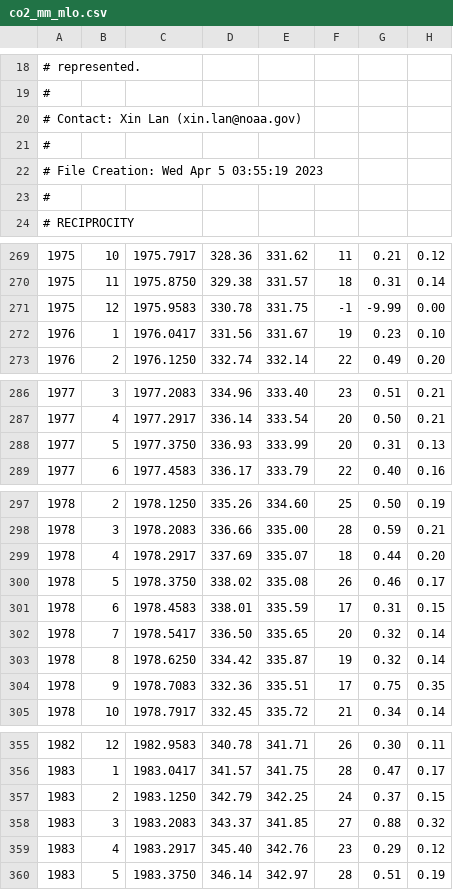
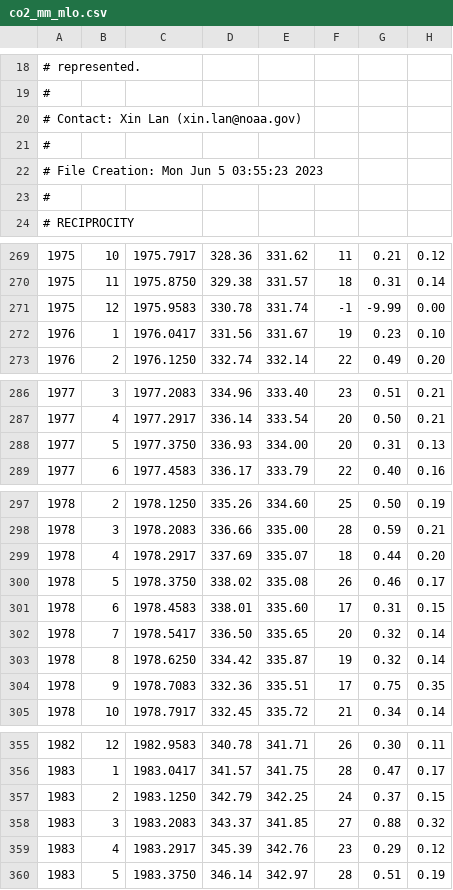
Before and after one commit to geco-bern/agds, a CSV file: data/co2_mm_mlo.csv, drawn as a sheet; only a part is shown, gaps mark what is left out; the diff covers the shown part only; the diff names each change by its address in the sheet, - before the commit and + after, or states it on an @@ line.

```diff
--- a/data/co2_mm_mlo.csv
+++ b/data/co2_mm_mlo.csv
-A22: # File Creation: Wed Apr 5 03:55:19 2023
+A22: # File Creation: Mon Jun 5 03:55:23 2023
-E271: 331.75
+E271: 331.74
-E288: 333.99
+E288: 334.00
-E301: 335.59
+E301: 335.60
-D359: 345.40
+D359: 345.39
```
Also changed, not shown: 2 added rows and 53 edited cells elsewhere in this file, 7 other files.
